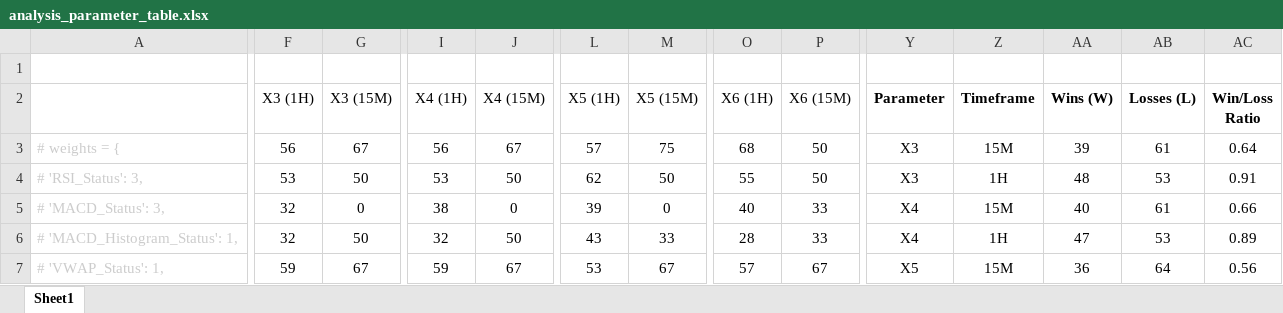
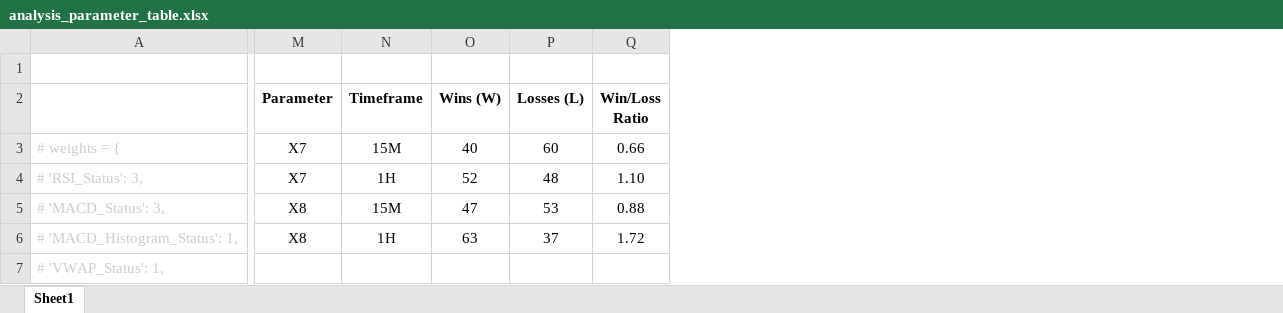
Before and after one commit to mkhv12/stk_advisor, an Excel workbook: analysis_parameter_table.xlsx, sheet Sheet1, drawn as a sheet; only a part is shown, gaps mark what is left out; values as stored, in another font and other column widths than the file's, no borders; removed rows and columns are numbered as before the commit, all else as after; the diff covers the shown part only; the diff names each change by its address in the sheet, - before the commit and + after, or states it on an @@ line.

```diff
--- a/analysis_parameter_table.xlsx (sheet Sheet1)
+++ b/analysis_parameter_table.xlsx (sheet Sheet1)
-column F (X3 (1H)), rows 3-7: 56 | 53 | 32 | 32 | 59
-column G (X3 (15M)), rows 3-7: 67 | 50 | 0 | 50 | 67
-column I (X4 (1H)), rows 3-7: 56 | 53 | 38 | 32 | 59
-column J (X4 (15M)), rows 3-7: 67 | 50 | 0 | 50 | 67
-column L (X5 (1H)), rows 3-7: 57 | 62 | 39 | 43 | 53
-column M (X5 (15M)), rows 3-7: 75 | 50 | 0 | 33 | 67
-column O (X6 (1H)), rows 3-7: 68 | 55 | 40 | 28 | 57
-column P (X6 (15M)), rows 3-7: 50 | 50 | 33 | 33 | 67
-M3:M4 (Parameter): X3
+M3:M4 (Parameter): X7
-O3 (Wins (W)): 39
+O3 (Wins (W)): 40
-P3 (Losses (L)): 61
+P3 (Losses (L)): 60
-Q3 (Win/Loss Ratio): 0.64
+Q3 (Win/Loss Ratio): 0.66
-O4 (Wins (W)): 48
+O4 (Wins (W)): 52
-P4 (Losses (L)): 53
+P4 (Losses (L)): 48
-Q4 (Win/Loss Ratio): 0.91
+Q4 (Win/Loss Ratio): 1.10
-M5:M6 (Parameter): X4
+M5:M6 (Parameter): X8
-O5 (Wins (W)): 40
+O5 (Wins (W)): 47
-P5 (Losses (L)): 61
+P5 (Losses (L)): 53
-Q5 (Win/Loss Ratio): 0.66
+Q5 (Win/Loss Ratio): 0.88
-O6 (Wins (W)): 47
+O6 (Wins (W)): 63
-P6 (Losses (L)): 53
+P6 (Losses (L)): 37
-Q6 (Win/Loss Ratio): 0.89
+Q6 (Win/Loss Ratio): 1.72
-M7 (Parameter): X5
+M7 (Parameter): (empty)
-N7 (Timeframe): 15M
+N7 (Timeframe): (empty)
-O7 (Wins (W)): 36
+O7 (Wins (W)): (empty)
-P7 (Losses (L)): 64
+P7 (Losses (L)): (empty)
-Q7 (Win/Loss Ratio): 0.56
+Q7 (Win/Loss Ratio): (empty)
```
Also changed, not shown: 52 added rows, 13 removed rows, 4 removed columns, 294 edited cells and cell formats elsewhere in this sheet, 1 other file.
